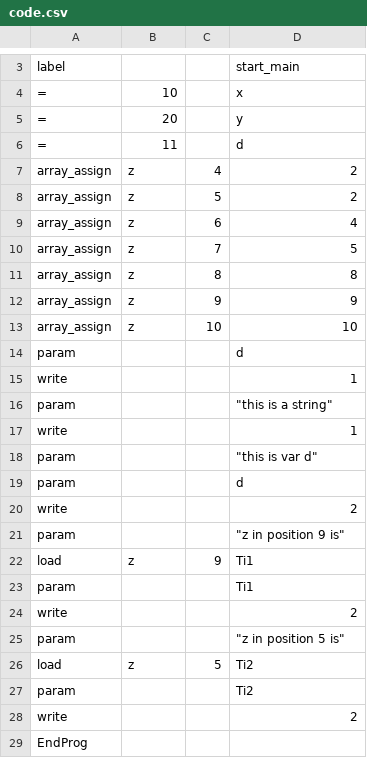
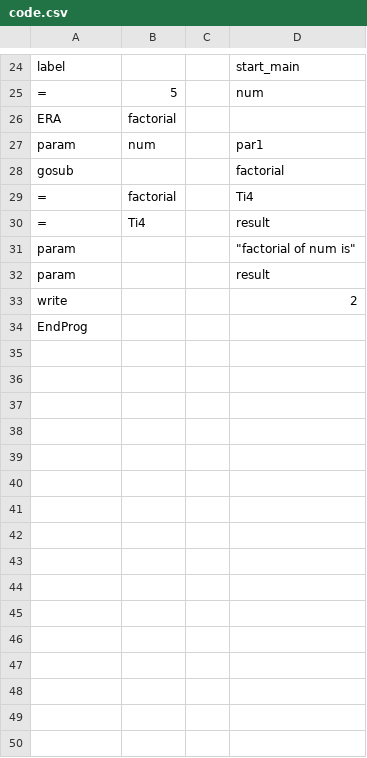
Before and after one commit to huligabuliga/plyMyr, a CSV file: code.csv, drawn as a sheet; only a part is shown, gaps mark what is left out; removed rows and columns are numbered as before the commit, all else as after; the diff covers the shown part only; the diff names each change by its address in the sheet, - before the commit and + after, or states it on an @@ line.

Commit message:
recursion working -1, local params not printing

```diff
--- a/code.csv
+++ b/code.csv
-B25: 10
+B25: 5
-D25: x
+D25: num
+row 26: ERA | factorial
+row 27: param | num |  | par1
+row 28: gosub |  |  | factorial
-B29: 20
+B29: factorial
-D29: y
+D29: Ti4
-B30: 11
+B30: Ti4
-D30: d
+D30: result
-row 7: array_assign | z | 4 | 2
-row 8: array_assign | z | 5 | 2
-row 9: array_assign | z | 6 | 4
-row 10: array_assign | z | 7 | 5
-row 11: array_assign | z | 8 | 8
-row 12: array_assign | z | 9 | 9
-row 13: array_assign | z | 10 | 10
-row 14: param |  |  | d
-row 15: write |  |  | 1
-D31: "this is a string"
+D31: "factorial of num is"
-row 17: write |  |  | 1
-D32: "this is var d"
+D32: result
-row 19: param |  |  | d
@@ row 20 moved to row 8: write @@
-row 21: param |  |  | "z in position 9 is"
-row 22: load | z | 9 | Ti1
-row 23: param |  |  | Ti1
@@ row 24 moved to row 14: write @@
-row 25: param |  |  | "z in position 5 is"
-row 26: load | z | 5 | Ti2
-row 27: param |  |  | Ti2
```
Also changed, not shown: 19 added rows elsewhere in this file, 10 other files.
